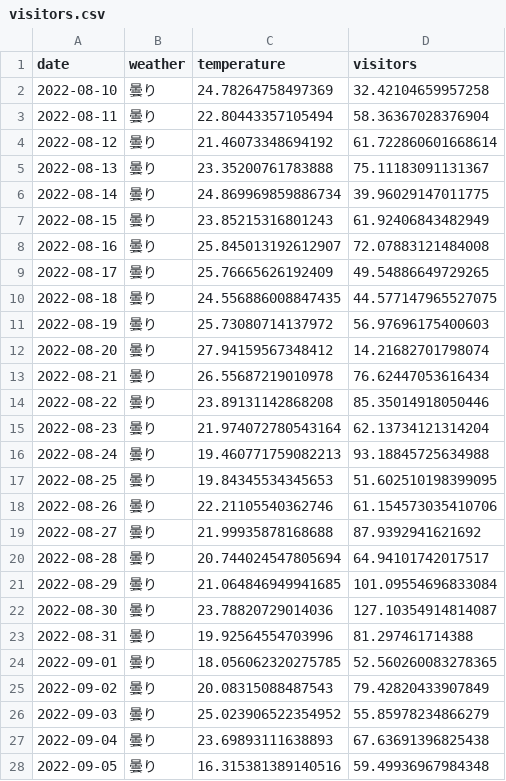
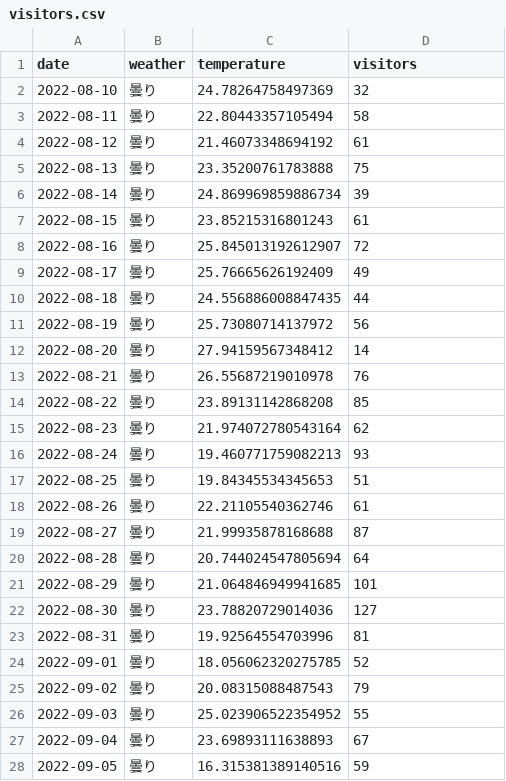
Before and after one commit to ml-pg-book/python-business-ml-starter, a CSV file: chapter3/3.2. 時系列アルゴリズム: 商品の売上を予測しよう/visitors.csv, drawn as a sheet; only a part is shown; the diff covers the shown part only.

```diff
--- a/chapter3/3.2. 時系列アルゴリズム: 商品の売上を予測しよう/visitors.csv
+++ b/chapter3/3.2. 時系列アルゴリズム: 商品の売上を予測しよう/visitors.csv
@@ -1,28 +1,28 @@
 date,weather,temperature,visitors
-2022-08-10,曇り,24.78264758497369,32.42104659957258
-2022-08-11,曇り,22.80443357105494,58.36367028376904
-2022-08-12,曇り,21.46073348694192,61.722860601668614
-2022-08-13,曇り,23.35200761783888,75.11183091131367
-2022-08-14,曇り,24.869969859886734,39.96029147011775
-2022-08-15,曇り,23.85215316801243,61.92406843482949
-2022-08-16,曇り,25.845013192612907,72.07883121484008
-2022-08-17,曇り,25.76665626192409,49.54886649729265
-2022-08-18,曇り,24.556886008847435,44.577147965527075
-2022-08-19,曇り,25.73080714137972,56.97696175400603
-2022-08-20,曇り,27.94159567348412,14.21682701798074
-2022-08-21,曇り,26.55687219010978,76.62447053616434
-2022-08-22,曇り,23.89131142868208,85.35014918050446
-2022-08-23,曇り,21.974072780543164,62.13734121314204
-2022-08-24,曇り,19.460771759082213,93.18845725634988
-2022-08-25,曇り,19.84345534345653,51.602510198399095
-2022-08-26,曇り,22.21105540362746,61.154573035410706
-2022-08-27,曇り,21.99935878168688,87.9392941621692
-2022-08-28,曇り,20.744024547805694,64.94101742017517
-2022-08-29,曇り,21.064846949941685,101.09554696833084
-2022-08-30,曇り,23.78820729014036,127.10354914814087
-2022-08-31,曇り,19.92564554703996,81.297461714388
-2022-09-01,曇り,18.056062320275785,52.560260083278365
-2022-09-02,曇り,20.08315088487543,79.42820433907849
-2022-09-03,曇り,25.023906522354952,55.85978234866279
-2022-09-04,曇り,23.69893111638893,67.63691396825438
-2022-09-05,曇り,16.315381389140516,59.49936967984348
+2022-08-10,曇り,24.78264758497369,32
+2022-08-11,曇り,22.80443357105494,58
+2022-08-12,曇り,21.46073348694192,61
+2022-08-13,曇り,23.35200761783888,75
+2022-08-14,曇り,24.869969859886734,39
+2022-08-15,曇り,23.85215316801243,61
+2022-08-16,曇り,25.845013192612907,72
+2022-08-17,曇り,25.76665626192409,49
+2022-08-18,曇り,24.556886008847435,44
+2022-08-19,曇り,25.73080714137972,56
+2022-08-20,曇り,27.94159567348412,14
+2022-08-21,曇り,26.55687219010978,76
+2022-08-22,曇り,23.89131142868208,85
+2022-08-23,曇り,21.974072780543164,62
+2022-08-24,曇り,19.460771759082213,93
+2022-08-25,曇り,19.84345534345653,51
+2022-08-26,曇り,22.21105540362746,61
+2022-08-27,曇り,21.99935878168688,87
+2022-08-28,曇り,20.744024547805694,64
+2022-08-29,曇り,21.064846949941685,101
+2022-08-30,曇り,23.78820729014036,127
+2022-08-31,曇り,19.92564554703996,81
+2022-09-01,曇り,18.056062320275785,52
+2022-09-02,曇り,20.08315088487543,79
+2022-09-03,曇り,25.023906522354952,55
+2022-09-04,曇り,23.69893111638893,67
+2022-09-05,曇り,16.315381389140516,59
```
Also changed, not shown: 117 edited cells elsewhere in this file, 5 other files.
